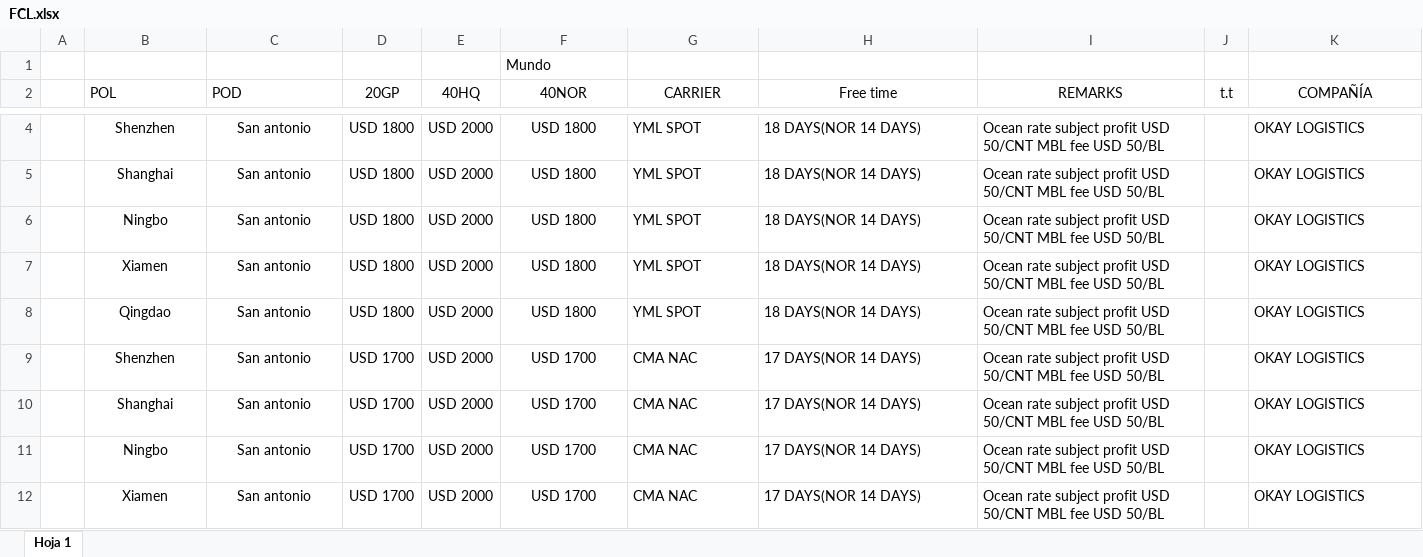
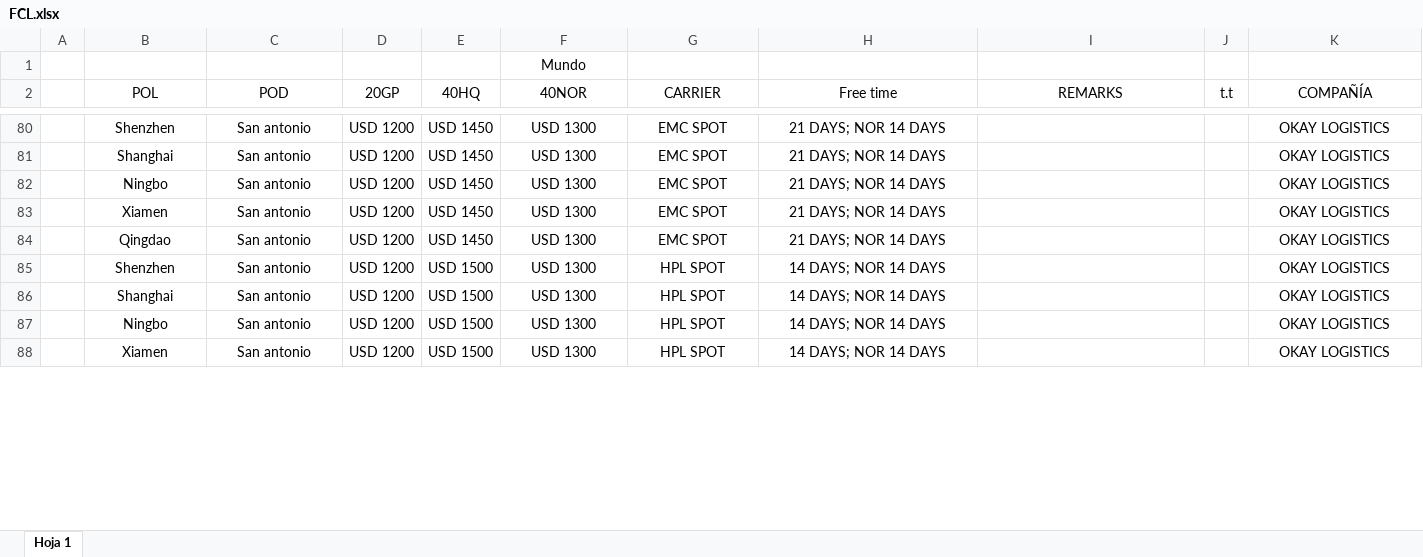
Before and after one commit to PabloGomez-97/Clientes.seemanngroup, an Excel workbook: public/assets/FCL.xlsx, sheet Hoja 1, drawn as a sheet; only a part is shown, gaps mark what is left out; values as stored, in another font and other column widths than the file's, no borders; addresses are those after the commit; the diff covers the shown part only; the diff names each change by its address in the sheet, - before the commit and + after, or states it on an @@ line.

```diff
--- a/public/assets/FCL.xlsx (sheet Hoja 1)
+++ b/public/assets/FCL.xlsx (sheet Hoja 1)
-F1 alignment: left
+F1 alignment: center
-B2:C2 alignment: left
+B2:C2 alignment: center
-D80:D84 (20GP): USD 1800
+D80:D84 (20GP): USD 1200
-E80:E84 (40HQ): USD 2000
+E80:E84 (40HQ): USD 1450
-F80:F84 (40NOR): USD 1800
+F80:F84 (40NOR): USD 1300
-G80:G84 (CARRIER): YML SPOT
+G80:G84 (CARRIER): EMC SPOT
-G80:H88 alignment: left
+G80:H88 alignment: center
-H80:H84 (Free time): 18 DAYS(NOR 14 DAYS)
+H80:H84 (Free time): 21 DAYS; NOR 14 DAYS
-I80:I88 (REMARKS): Ocean rate subject profit USD 50/CNT MBL fee USD 50/BL
+I80:I88 (REMARKS): (empty)
-K80:K88 alignment: left
+K80:K88 alignment: center
-D85:D88 (20GP): USD 1700
+D85:D88 (20GP): USD 1200
-E85:E88 (40HQ): USD 2000
+E85:E88 (40HQ): USD 1500
-F85:F88 (40NOR): USD 1700
+F85:F88 (40NOR): USD 1300
-G85:G88 (CARRIER): CMA NAC
+G85:G88 (CARRIER): HPL SPOT
-H85:H88 (Free time): 17 DAYS(NOR 14 DAYS)
+H85:H88 (Free time): 14 DAYS; NOR 14 DAYS
```
Also changed, not shown: 77 added rows, 4 removed rows, 31 edited cells and cell formats elsewhere in this sheet, public/assets/AÉREO.xlsx, public/assets/LCL.xlsx, 13 other files.
